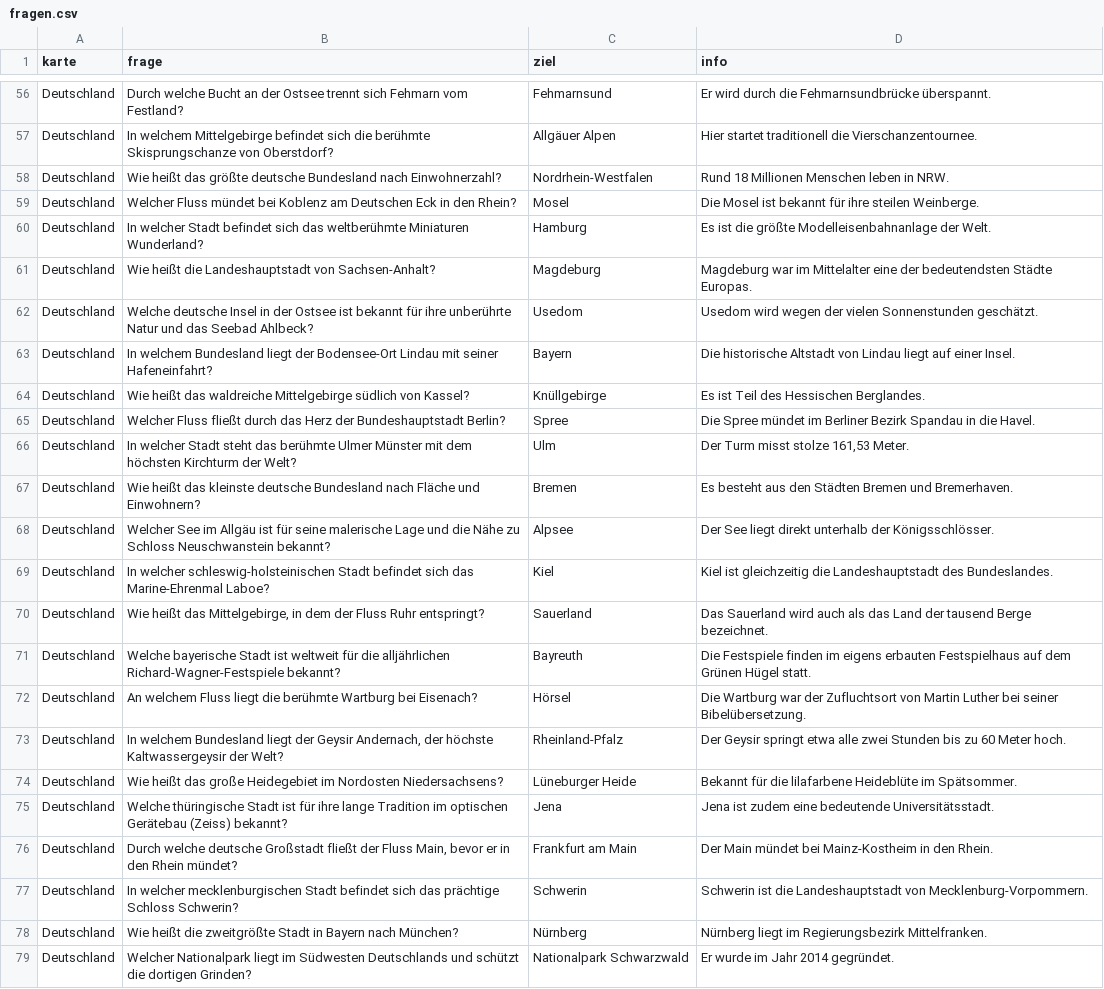
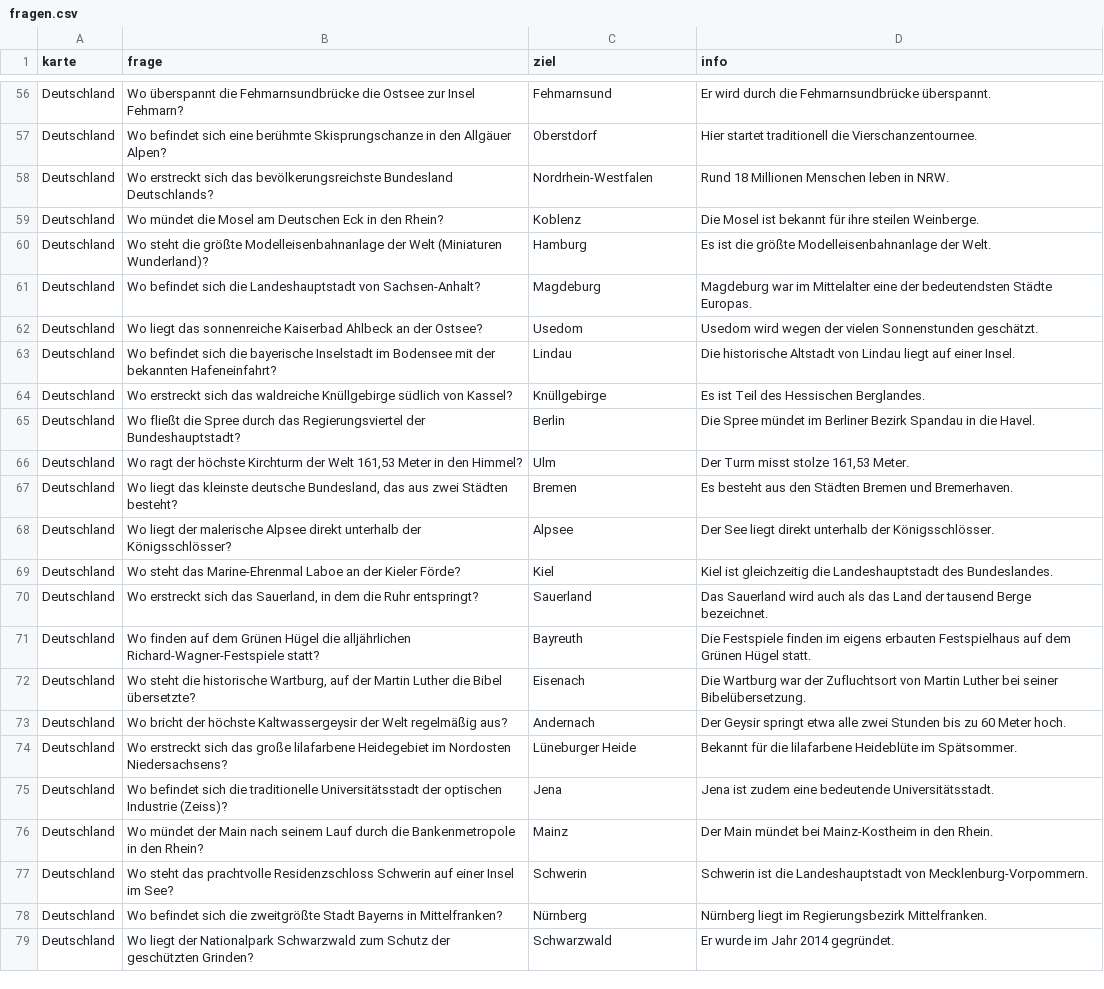
Before and after one commit to juergenkaemmerle-cmd/Geo_Spiel, a CSV file: fragen.csv, drawn as a sheet; only a part is shown, gaps mark what is left out; the diff covers the shown part only; the diff names each change by its address in the sheet, - before the commit and + after, or states it on an @@ line.

Commit message:
Update fragen.csv

```diff
--- a/fragen.csv
+++ b/fragen.csv
-B56 (frage): Durch welche Bucht an der Ostsee trennt sich Fehmarn vom Festland?
+B56 (frage): Wo überspannt die Fehmarnsundbrücke die Ostsee zur Insel Fehmarn?
-B57 (frage): In welchem Mittelgebirge befindet sich die berühmte Skisprungschanze von Oberstdorf?
+B57 (frage): Wo befindet sich eine berühmte Skisprungschanze in den Allgäuer Alpen?
-C57 (ziel): Allgäuer Alpen
+C57 (ziel): Oberstdorf
-B58 (frage): Wie heißt das größte deutsche Bundesland nach Einwohnerzahl?
+B58 (frage): Wo erstreckt sich das bevölkerungsreichste Bundesland Deutschlands?
-B59 (frage): Welcher Fluss mündet bei Koblenz am Deutschen…
+B59 (frage): Wo mündet die Mosel am Deutschen…
-C59 (ziel): Mosel
+C59 (ziel): Koblenz
-B60 (frage): In welcher Stadt befindet sich das weltberühmte Miniaturen Wunderland?
+B60 (frage): Wo steht die größte Modelleisenbahnanlage der Welt (Miniaturen Wunderland)?
-B61 (frage): Wie heißt die Landeshauptstadt…
+B61 (frage): Wo befindet sich die Landeshauptstadt…
-B62 (frage): Welche deutsche Insel in der Ostsee ist bekannt für ihre unberührte Natur und das Seebad Ahlbeck?
+B62 (frage): Wo liegt das sonnenreiche Kaiserbad Ahlbeck an der Ostsee?
-B63 (frage): In welchem Bundesland liegt der Bodensee-Ort Lindau mit seiner Hafeneinfahrt?
+B63 (frage): Wo befindet sich die bayerische Inselstadt im Bodensee mit der bekannten Hafeneinfahrt?
-C63 (ziel): Bayern
+C63 (ziel): Lindau
-B64 (frage): Wie heißt das waldreiche Mittelgebirge südlich von…
+B64 (frage): Wo erstreckt sich das waldreiche Knüllgebirge südlich von…
-B65 (frage): Welcher Fluss fließt durch das Herz der Bundeshauptstadt Berlin?
+B65 (frage): Wo fließt die Spree durch das Regierungsviertel der Bundeshauptstadt?
-C65 (ziel): Spree
+C65 (ziel): Berlin
-B66 (frage): In welcher Stadt steht das berühmte Ulmer Münster mit dem höchsten Kirchturm der Welt?
+B66 (frage): Wo ragt der höchste Kirchturm der Welt 161,53 Meter in den Himmel?
-B67 (frage): Wie heißt das kleinste deutsche Bundesland nach Fläche und Einwohnern?
+B67 (frage): Wo liegt das kleinste deutsche Bundesland, das aus zwei Städten besteht?
-B68 (frage): Welcher See im Allgäu ist für seine malerische Lage und die Nähe zu Schloss Neuschwanstein bekannt?
+B68 (frage): Wo liegt der malerische Alpsee direkt unterhalb der Königsschlösser?
-B69 (frage): In welcher schleswig-holsteinischen Stadt befindet sich das Marine-Ehrenmal Laboe?
+B69 (frage): Wo steht das Marine-Ehrenmal Laboe an der Kieler Förde?
-B70 (frage): Wie heißt das Mittelgebirge, in dem der Fluss Ruhr entspringt?
+B70 (frage): Wo erstreckt sich das Sauerland, in dem die Ruhr entspringt?
-B71 (frage): Welche bayerische Stadt ist weltweit für die alljährlichen Richard-Wagner-Festspiele bekannt?
+B71 (frage): Wo finden auf dem Grünen Hügel die alljährlichen Richard-Wagner-Festspiele statt?
-B72 (frage): An welchem Fluss liegt die berühmte Wartburg bei Eisenach?
+B72 (frage): Wo steht die historische Wartburg, auf der Martin Luther die Bibel übersetzte?
-C72 (ziel): Hörsel
+C72 (ziel): Eisenach
-B73 (frage): In welchem Bundesland liegt der Geysir Andernach, der höchste Kaltwassergeysir der Welt?
+B73 (frage): Wo bricht der höchste Kaltwassergeysir der Welt regelmäßig aus?
-C73 (ziel): Rheinland-Pfalz
+C73 (ziel): Andernach
-B74 (frage): Wie heißt das große Heidegebiet im…
+B74 (frage): Wo erstreckt sich das große lilafarbene Heidegebiet im…
-B75 (frage): Welche thüringische Stadt ist für ihre lange Tradition im optischen Gerätebau (Zeiss) bekannt?
+B75 (frage): Wo befindet sich die traditionelle Universitätsstadt der optischen Industrie (Zeiss)?
-B76 (frage): Durch welche deutsche Großstadt fließt der Fluss Main, bevor er in den Rhein mündet?
+B76 (frage): Wo mündet der Main nach seinem Lauf durch die Bankenmetropole in den Rhein?
-C76 (ziel): Frankfurt am Main
+C76 (ziel): Mainz
-B77 (frage): In welcher mecklenburgischen Stadt befindet sich das prächtige Schloss Schwerin?
+B77 (frage): Wo steht das prachtvolle Residenzschloss Schwerin auf einer Insel im See?
-B78 (frage): Wie heißt die zweitgrößte Stadt in Bayern nach München?
+B78 (frage): Wo befindet sich die zweitgrößte Stadt Bayerns in Mittelfranken?
-B79 (frage): Welcher Nationalpark liegt im Südwesten Deutschlands und schützt die dortigen Grinden?
+B79 (frage): Wo liegt der Nationalpark Schwarzwald zum Schutz der geschützten Grinden?
-C79 (ziel): Nationalpark Schwarzwald
+C79 (ziel): Schwarzwald
```
Also changed, not shown: 89 edited cells elsewhere in this file.
